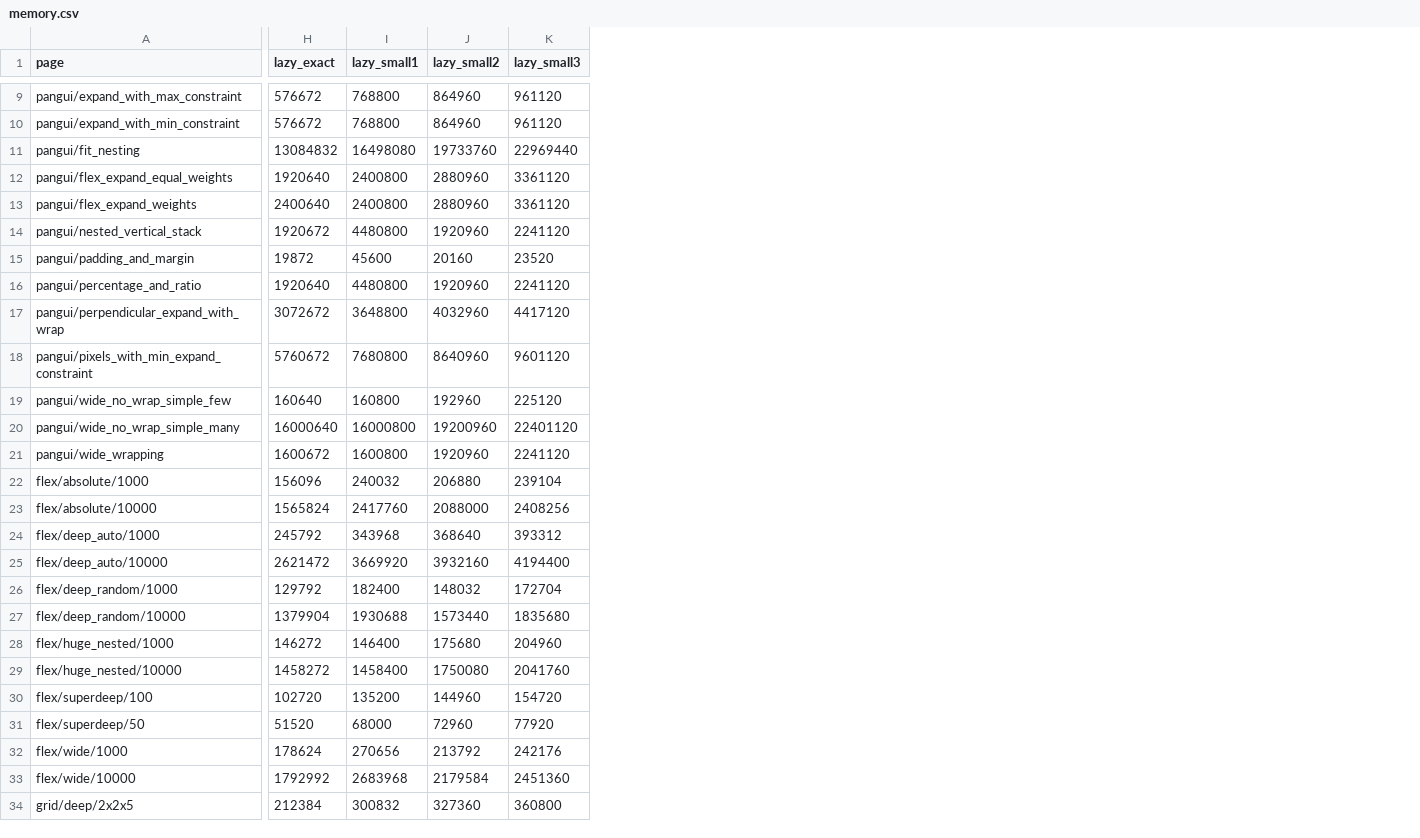
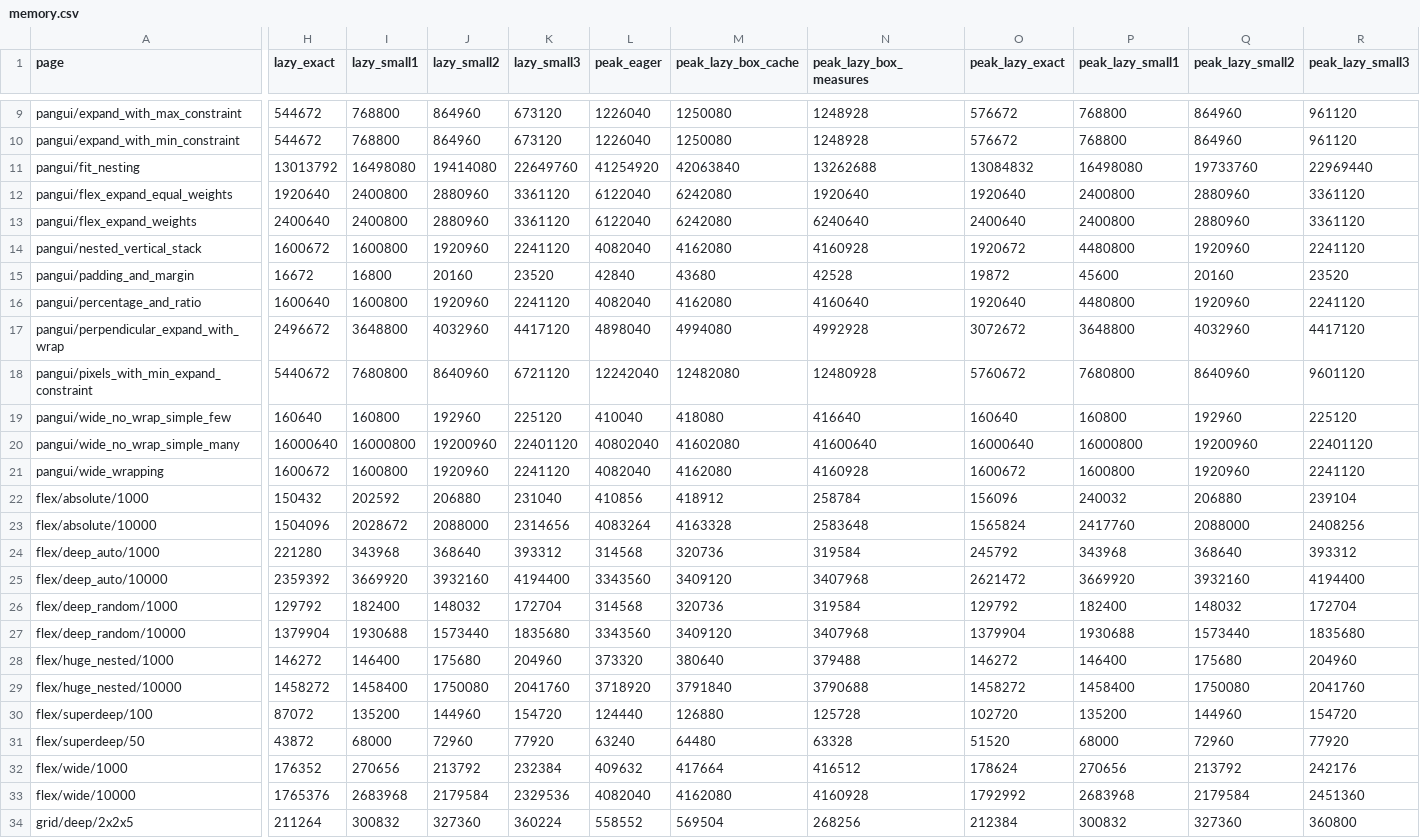
Before and after one commit to nicoburns/browser-layout-bench, a CSV file: cache-occupancy/memory.csv, drawn as a sheet; only a part is shown, gaps mark what is left out; the diff covers the shown part only; the diff names each change by its address in the sheet, - before the commit and + after, or states it on an @@ line.

Commit message:
cache-occupancy: memory figures from the initial layout, relayout peak as upper bound

```diff
--- a/cache-occupancy/memory.csv
+++ b/cache-occupancy/memory.csv
+column L (peak_eager), rows 9-34: 1226040 | 1226040 | 41254920 | 6122040 | 6122040 | 4082040 | 42840 | 4082040 | 4898040 | 12242040 | 410040 | 40802040 | 4082040 | 410856 | 4083264 | 314568 | 3343560 | 314568 | 3343560 | 373320 | 3718920 | 124440 | 63240 | 409632 | 4082040 | 558552
+column M (peak_lazy_box_cache), rows 9-34: 1250080 | 1250080 | 42063840 | 6242080 | 6242080 | 4162080 | 43680 | 4162080 | 4994080 | 12482080 | 418080 | 41602080 | 4162080 | 418912 | 4163328 | 320736 | 3409120 | 320736 | 3409120 | 380640 | 3791840 | 126880 | 64480 | 417664 | 4162080 | 569504
+column N (peak_lazy_box_measures), rows 9-34: 1248928 | 1248928 | 13262688 | 1920640 | 6240640 | 4160928 | 42528 | 4160640 | 4992928 | 12480928 | 416640 | 41600640 | 4160928 | 258784 | 2583648 | 319584 | 3407968 | 319584 | 3407968 | 379488 | 3790688 | 125728 | 63328 | 416512 | 4160928 | 268256
+column O (peak_lazy_exact), rows 9-34: 576672 | 576672 | 13084832 | 1920640 | 2400640 | 1920672 | 19872 | 1920640 | 3072672 | 5760672 | 160640 | 16000640 | 1600672 | 156096 | 1565824 | 245792 | 2621472 | 129792 | 1379904 | 146272 | 1458272 | 102720 | 51520 | 178624 | 1792992 | 212384
+column P (peak_lazy_small1), rows 9-34: 768800 | 768800 | 16498080 | 2400800 | 2400800 | 4480800 | 45600 | 4480800 | 3648800 | 7680800 | 160800 | 16000800 | 1600800 | 240032 | 2417760 | 343968 | 3669920 | 182400 | 1930688 | 146400 | 1458400 | 135200 | 68000 | 270656 | 2683968 | 300832
+column Q (peak_lazy_small2), rows 9-34: 864960 | 864960 | 19733760 | 2880960 | 2880960 | 1920960 | 20160 | 1920960 | 4032960 | 8640960 | 192960 | 19200960 | 1920960 | 206880 | 2088000 | 368640 | 3932160 | 148032 | 1573440 | 175680 | 1750080 | 144960 | 72960 | 213792 | 2179584 | 327360
+column R (peak_lazy_small3), rows 9-34: 961120 | 961120 | 22969440 | 3361120 | 3361120 | 2241120 | 23520 | 2241120 | 4417120 | 9601120 | 225120 | 22401120 | 2241120 | 239104 | 2408256 | 393312 | 4194400 | 172704 | 1835680 | 204960 | 2041760 | 154720 | 77920 | 242176 | 2451360 | 360800
-H9:H10 (lazy_exact): 576672
+H9:H10 (lazy_exact): 544672
-K9:K10 (lazy_small3): 961120
+K9:K10 (lazy_small3): 673120
-H11 (lazy_exact): 13084832
+H11 (lazy_exact): 13013792
-J11 (lazy_small2): 19733760
+J11 (lazy_small2): 19414080
-K11 (lazy_small3): 22969440
+K11 (lazy_small3): 22649760
-H14 (lazy_exact): 1920672
+H14 (lazy_exact): 1600672
-I14 (lazy_small1): 4480800
+I14 (lazy_small1): 1600800
-H15 (lazy_exact): 19872
+H15 (lazy_exact): 16672
-I15 (lazy_small1): 45600
+I15 (lazy_small1): 16800
-H16 (lazy_exact): 1920640
+H16 (lazy_exact): 1600640
-I16 (lazy_small1): 4480800
+I16 (lazy_small1): 1600800
-H17 (lazy_exact): 3072672
+H17 (lazy_exact): 2496672
-H18 (lazy_exact): 5760672
+H18 (lazy_exact): 5440672
-K18 (lazy_small3): 9601120
+K18 (lazy_small3): 6721120
-H22 (lazy_exact): 156096
+H22 (lazy_exact): 150432
-I22 (lazy_small1): 240032
+I22 (lazy_small1): 202592
-K22 (lazy_small3): 239104
+K22 (lazy_small3): 231040
-H23 (lazy_exact): 1565824
+H23 (lazy_exact): 1504096
-I23 (lazy_small1): 2417760
+I23 (lazy_small1): 2028672
-K23 (lazy_small3): 2408256
+K23 (lazy_small3): 2314656
-H24 (lazy_exact): 245792
+H24 (lazy_exact): 221280
-H25 (lazy_exact): 2621472
+H25 (lazy_exact): 2359392
-H30 (lazy_exact): 102720
+H30 (lazy_exact): 87072
-H31 (lazy_exact): 51520
+H31 (lazy_exact): 43872
-H32 (lazy_exact): 178624
+H32 (lazy_exact): 176352
-K32 (lazy_small3): 242176
+K32 (lazy_small3): 232384
-H33 (lazy_exact): 1792992
+H33 (lazy_exact): 1765376
-K33 (lazy_small3): 2451360
+K33 (lazy_small3): 2329536
-H34 (lazy_exact): 212384
+H34 (lazy_exact): 211264
-K34 (lazy_small3): 360800
+K34 (lazy_small3): 360224
```
Also changed, not shown: 42 edited cells elsewhere in this file, 2 other files.
